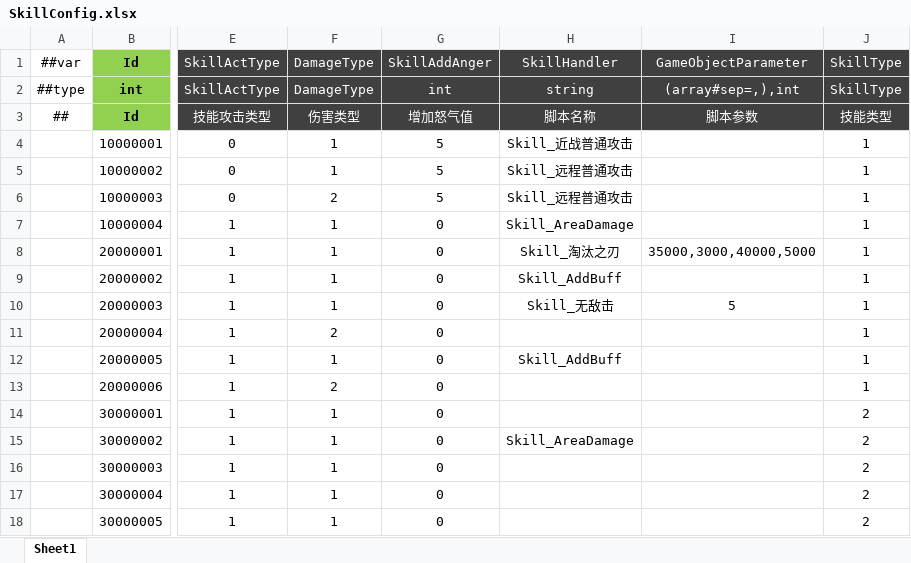
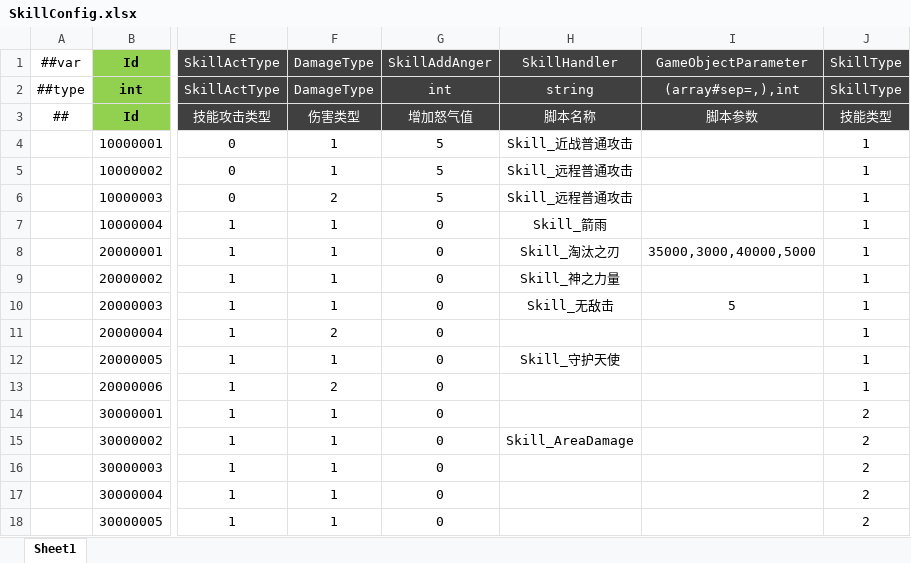
Before and after one commit to csyinghuochong/miniprogram_1, an Excel workbook: Unity/Assets/Config/Excel/SkillConfig.xlsx, sheet Sheet1, drawn as a sheet; only a part is shown, gaps mark what is left out; values as stored, in another font and other column widths than the file's, no borders; the diff names each change by its address in the sheet, - before the commit and + after, or states it on an @@ line.

```diff
--- a/Unity/Assets/Config/Excel/SkillConfig.xlsx (sheet Sheet1)
+++ b/Unity/Assets/Config/Excel/SkillConfig.xlsx (sheet Sheet1)
-H7 (SkillHandler): Skill_AreaDamage
+H7 (SkillHandler): Skill_箭雨
-H9 (SkillHandler): Skill_AddBuff
+H9 (SkillHandler): Skill_神之力量
-H12 (SkillHandler): Skill_AddBuff
+H12 (SkillHandler): Skill_守护天使
```
Also changed, not shown: 21 other files.
